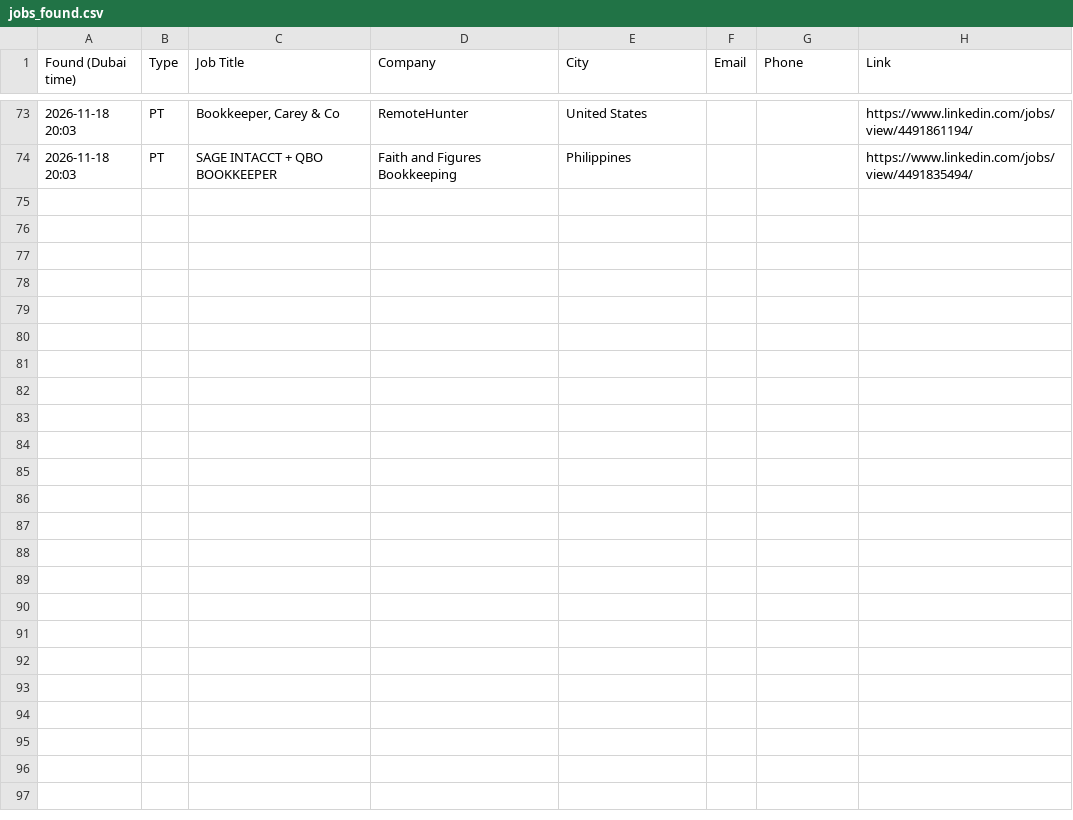
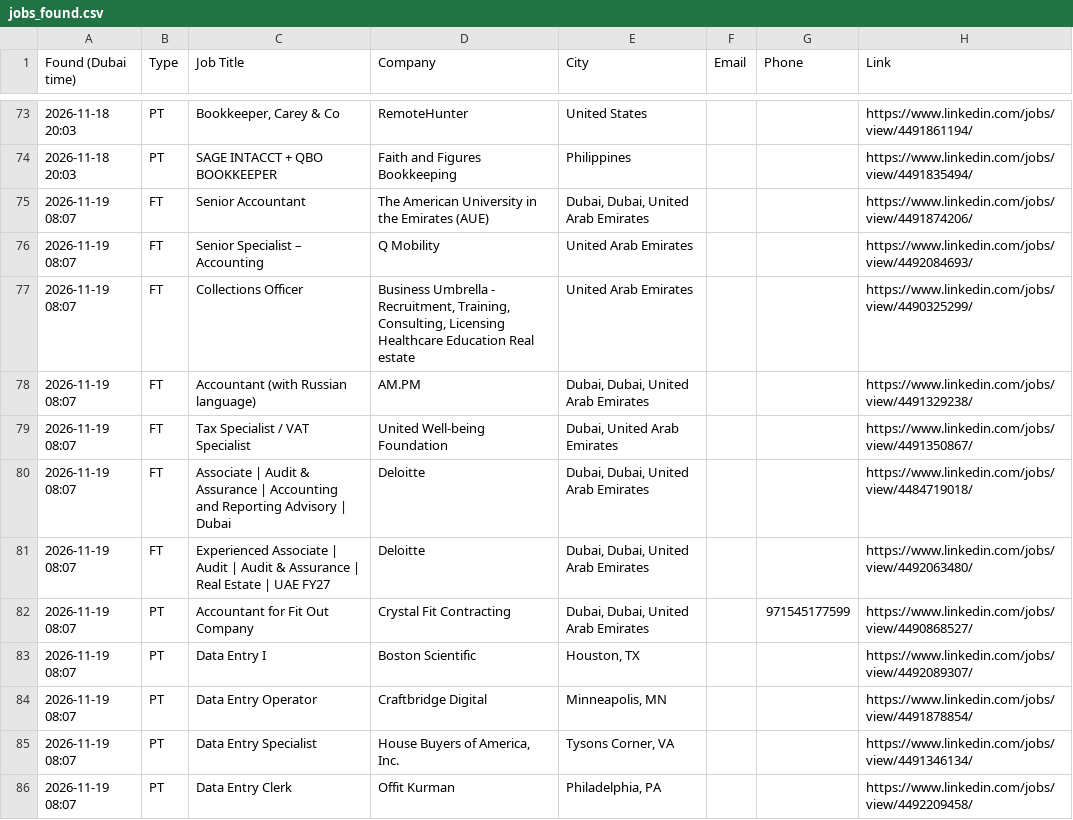
Before and after one commit to jhangiransari917-tech/jhangir-job-bot, a CSV file: jobs_found.csv, drawn as a sheet; only a part is shown, gaps mark what is left out; the diff covers the shown part only; the diff names each change by its address in the sheet, - before the commit and + after, or states it on an @@ line.

```diff
--- a/jobs_found.csv
+++ b/jobs_found.csv
+row 75: 2026-11-19 08:07 | FT | Senior Accountant | The American University in the Emirates (AUE) | Dubai, Dubai, United Arab Emirates |  |  | https://www.linkedin.com/jobs/view/4491874206/
+row 76: 2026-11-19 08:07 | FT | Senior Specialist – Accounting | Q Mobility | United Arab Emirates |  |  | https://www.linkedin.com/jobs/view/4492084693/
+row 77: 2026-11-19 08:07 | FT | Collections Officer | Business Umbrella - Recruitment, Training, Consulting, Licensing Healthcare Education Real estate | United Arab Emirates |  |  | https://www.linkedin.com/jobs/view/4490325299/
+row 78: 2026-11-19 08:07 | FT | Accountant (with Russian language) | AM.PM | Dubai, Dubai, United Arab Emirates |  |  | https://www.linkedin.com/jobs/view/4491329238/
+row 79: 2026-11-19 08:07 | FT | Tax Specialist / VAT Specialist | United Well-being Foundation | Dubai, United Arab Emirates |  |  | https://www.linkedin.com/jobs/view/4491350867/
+row 80: 2026-11-19 08:07 | FT | Associate | Audit & Assurance | Accounting and Reporting Advisory | Dubai | Deloitte | Dubai, Dubai, United Arab Emirates |  |  | https://www.linkedin.com/jobs/view/4484719018/
+row 81: 2026-11-19 08:07 | FT | Experienced Associate | Audit | Audit & Assurance | Real Estate | UAE FY27 | Deloitte | Dubai, Dubai, United Arab Emirates |  |  | https://www.linkedin.com/jobs/view/4492063480/
+row 82: 2026-11-19 08:07 | PT | Accountant for Fit Out Company | Crystal Fit Contracting | Dubai, Dubai, United Arab Emirates |  | 971545177599 | https://www.linkedin.com/jobs/view/4490868527/
+row 83: 2026-11-19 08:07 | PT | Data Entry I | Boston Scientific | Houston, TX |  |  | https://www.linkedin.com/jobs/view/4492089307/
+row 84: 2026-11-19 08:07 | PT | Data Entry Operator | Craftbridge Digital | Minneapolis, MN |  |  | https://www.linkedin.com/jobs/view/4491878854/
+row 85: 2026-11-19 08:07 | PT | Data Entry Specialist | House Buyers of America, Inc. | Tysons Corner, VA |  |  | https://www.linkedin.com/jobs/view/4491346134/
+row 86: 2026-11-19 08:07 | PT | Data Entry Clerk | Offit Kurman | Philadelphia, PA |  |  | https://www.linkedin.com/jobs/view/4492209458/
```
Also changed, not shown: 12 added rows elsewhere in this file, 1 other file.
